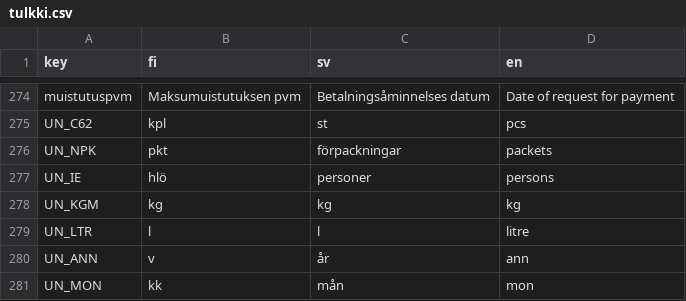
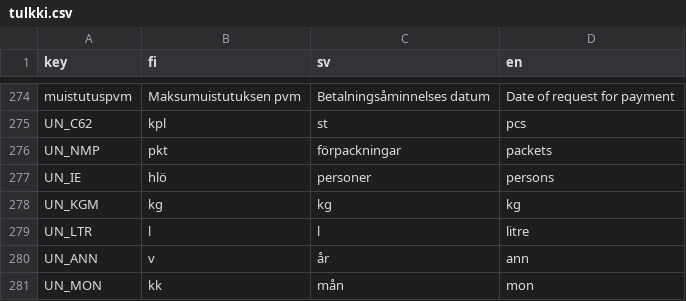
Before and after one commit to artoh/kitupiikki, a CSV file: kitsas/tr/tulkki.csv, drawn as a sheet; only a part is shown, gaps mark what is left out.

```diff
--- a/kitsas/tr/tulkki.csv
+++ b/kitsas/tr/tulkki.csv
@@ -275,3 +275,3 @@ muistutuspvm,Maksumuistutuksen pvm,Betalningsåminnelses datum,Date of request f
 UN_C62,kpl,st,pcs
-UN_NPK,pkt,förpackningar,packets
+UN_NMP,pkt,förpackningar,packets
 UN_IE,hlö,personer,persons
```
Also changed, not shown: 31 other files.
